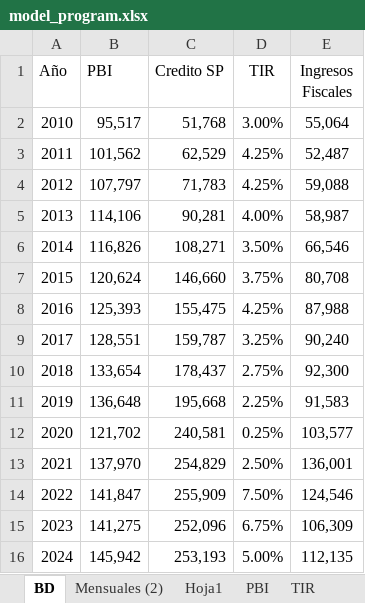
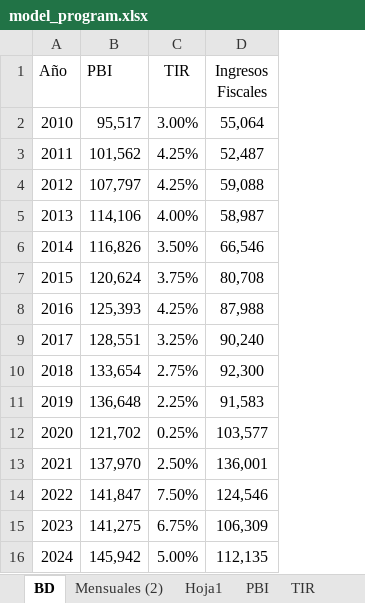
Before and after one commit to Sebas2515/MODELOS-ECONOMETRICOS, an Excel workbook: DATA/model_program.xlsx, sheet BD, drawn as a sheet; values as stored, in another font and other column widths than the file's, no borders; the diff names each change by its address in the sheet, - before the commit and + after, or states it on an @@ line.

```diff
--- a/DATA/model_program.xlsx (sheet BD)
+++ b/DATA/model_program.xlsx (sheet BD)
-column C (Credito SP), rows 2-16: 51,768 | 62,529 | 71,783 | 90,281 | 108,271 | 146,660 | 155,475 | 159,787 | 178,437 | 195,668 | 240,581 | 254,829 | 255,909 | 252,096 | 253,193
```
Also changed, not shown: sheet Hoja1, DATA/bd_tesis.xlsx, 3 other files.
